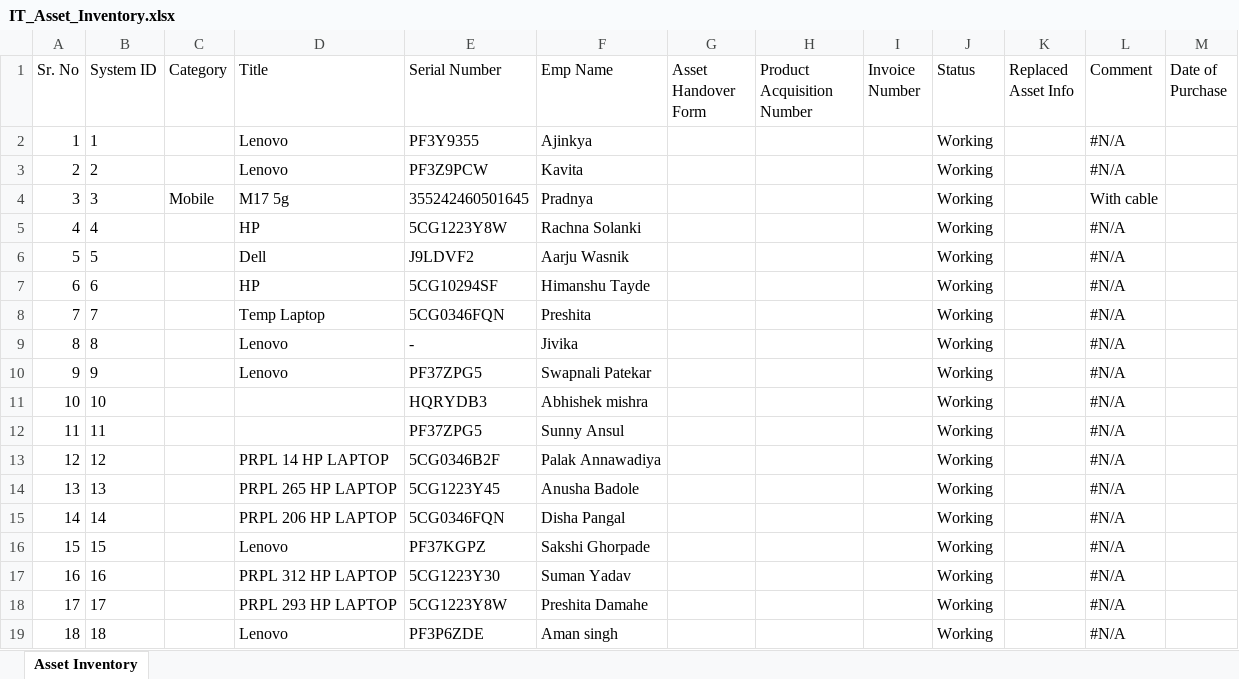
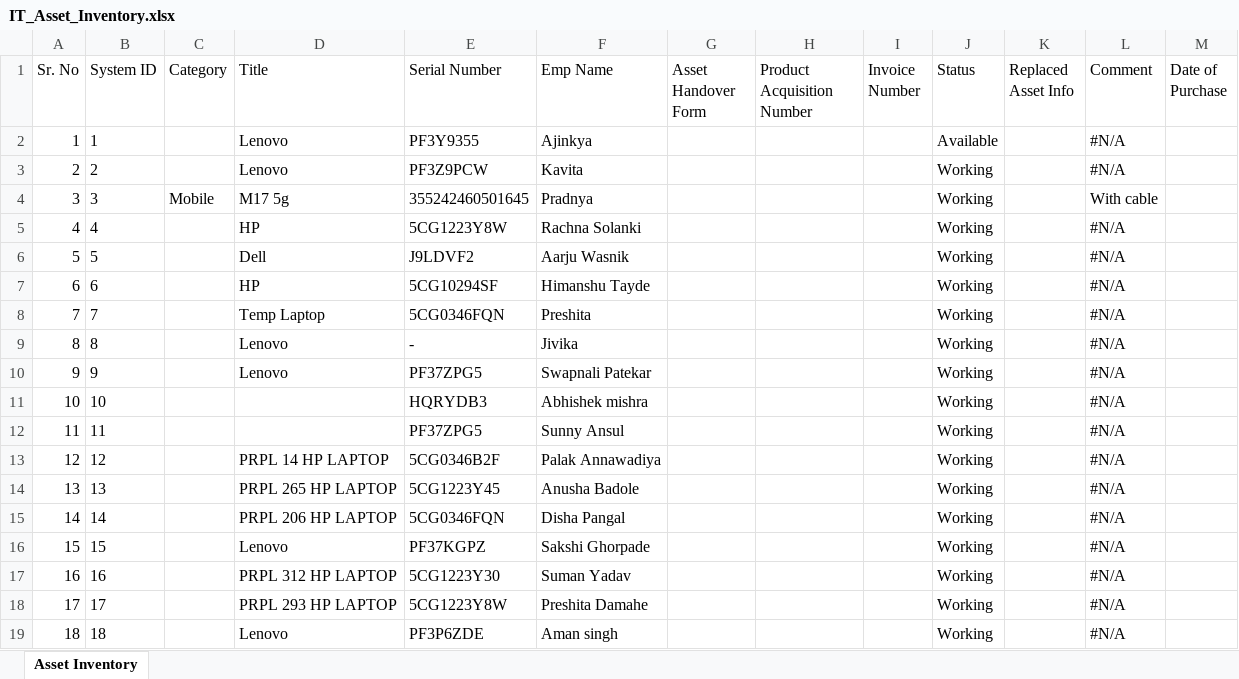
Before and after one commit to actpistol/propiactivate, an Excel workbook: IT_Asset_Inventory.xlsx, sheet Asset Inventory, drawn as a sheet; values as stored, in another font and other column widths than the file's, no borders; the diff names each change by its address in the sheet, - before the commit and + after, or states it on an @@ line.

Commit message:
Auto-update IT_Asset_Inventory.xlsx via Web App

```diff
--- a/IT_Asset_Inventory.xlsx (sheet Asset Inventory)
+++ b/IT_Asset_Inventory.xlsx (sheet Asset Inventory)
-J2 (Status): Working
+J2 (Status): Available
```
